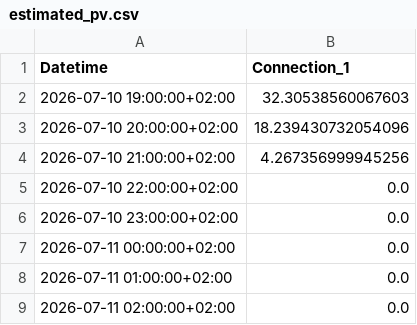
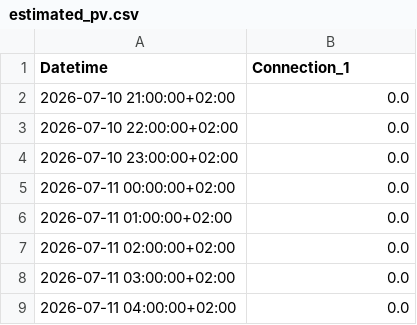
Before and after one commit to FiLa3890/PV-code, a CSV file: estimated_pv.csv, drawn as a sheet; only a part is shown; the shorter side is filled out with more unchanged rows.

```diff
--- a/estimated_pv.csv
+++ b/estimated_pv.csv
@@ -1,5 +1,3 @@
 Datetime,Connection_1
-2026-07-10 19:00:00+02:00,32.30538560067603
-2026-07-10 20:00:00+02:00,18.239430732054096
-2026-07-10 21:00:00+02:00,4.267356999945256
+2026-07-10 21:00:00+02:00,0.0
 2026-07-10 22:00:00+02:00,0.0
```
